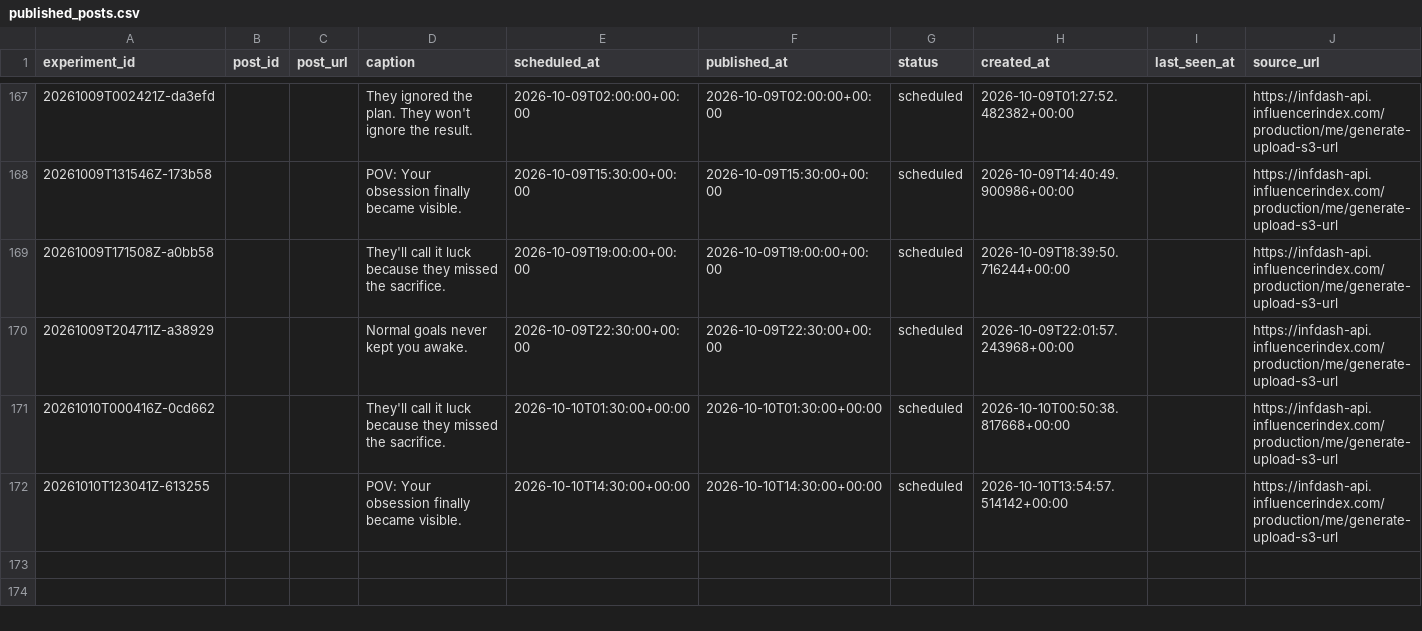
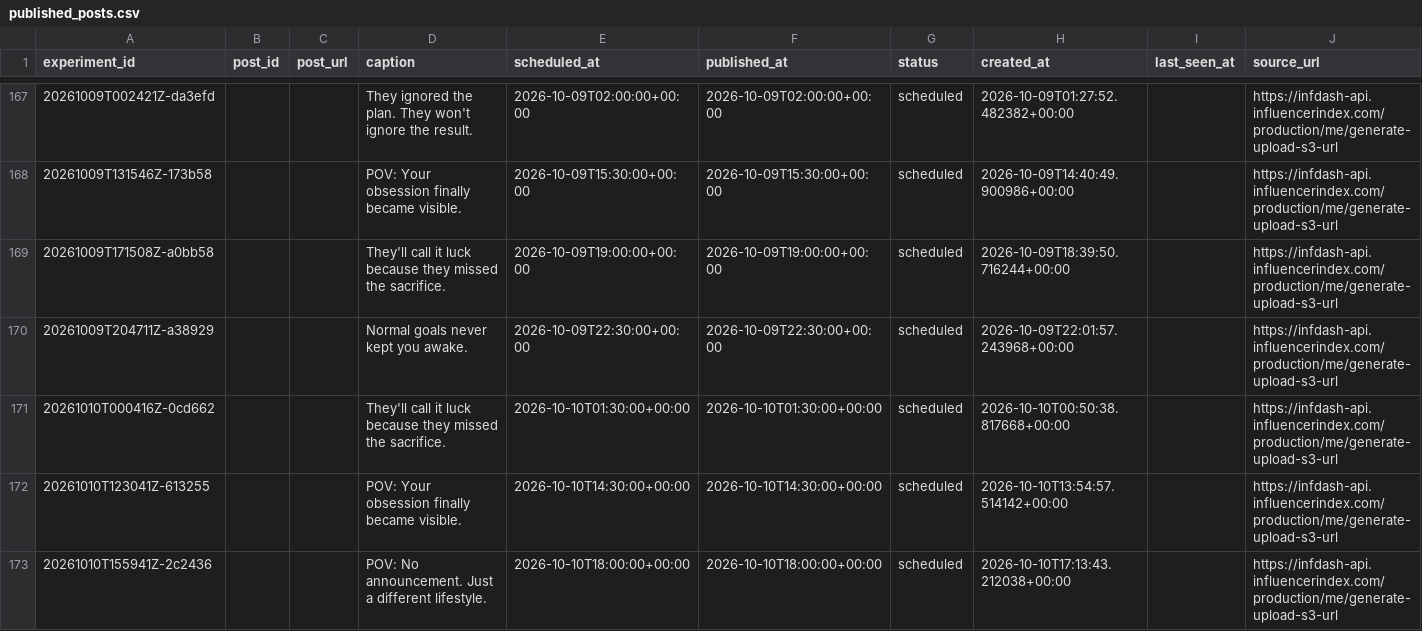
Before and after one commit to Wahb-tech/video-pipeline, a CSV file: data/published_posts.csv, drawn as a sheet; only a part is shown, gaps mark what is left out; the diff names each change by its address in the sheet, - before the commit and + after, or states it on an @@ line.

```diff
--- a/data/published_posts.csv
+++ b/data/published_posts.csv
+row 173: 20261010T155941Z-2c2436 |  |  | POV: No announcement. Just a different lifestyle. | 2026-10-10T18:00:00+00:00 | 2026-10-10T18:00:00+00:00 | scheduled | 2026-10-10T17:13:43.212038+00:00 |  | https://infdash-api.influencerindex.com/production/me/generate-upload-s3-url
```
